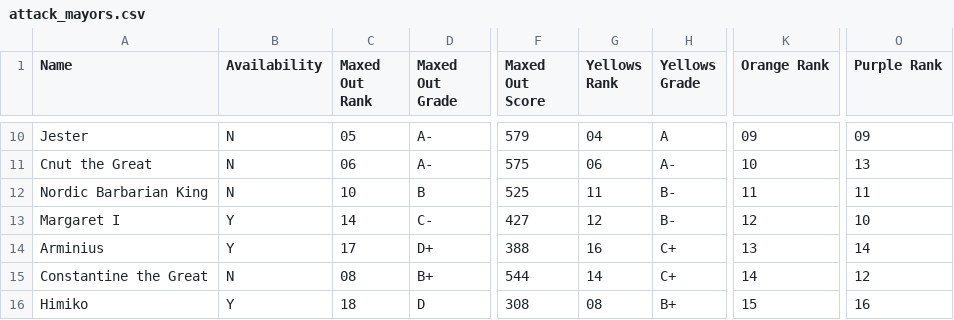
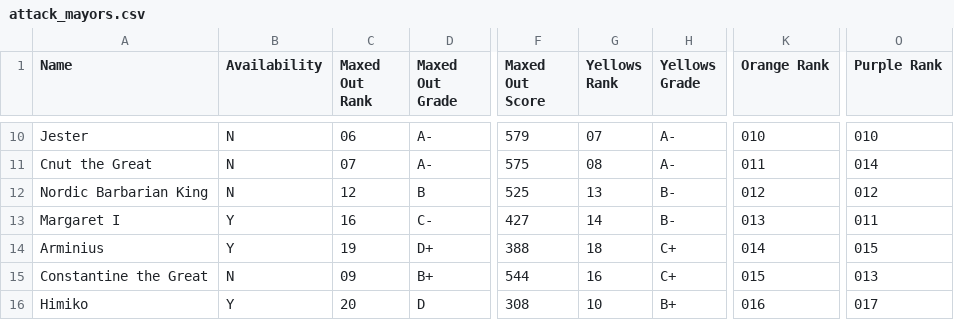
Before and after one commit to lschierer/EvonyTKRTips.sst, a CSV file: public/CSVs/attack_mayors.csv, drawn as a sheet; only a part is shown, gaps mark what is left out; the diff covers the shown part only; the diff names each change by its address in the sheet, - before the commit and + after, or states it on an @@ line.

```diff
--- a/public/CSVs/attack_mayors.csv
+++ b/public/CSVs/attack_mayors.csv
-C10 (Maxed Out Rank): 05
+C10 (Maxed Out Rank): 06
-G10 (Yellows Rank): 04
+G10 (Yellows Rank): 07
-H10 (Yellows Grade): A
+H10 (Yellows Grade): A-
-K10 (Orange Rank): 09
+K10 (Orange Rank): 010
-O10 (Purple Rank): 09
+O10 (Purple Rank): 010
-C11 (Maxed Out Rank): 06
+C11 (Maxed Out Rank): 07
-G11 (Yellows Rank): 06
+G11 (Yellows Rank): 08
-K11 (Orange Rank): 10
+K11 (Orange Rank): 011
-O11 (Purple Rank): 13
+O11 (Purple Rank): 014
-C12 (Maxed Out Rank): 10
+C12 (Maxed Out Rank): 12
-G12 (Yellows Rank): 11
+G12 (Yellows Rank): 13
-K12 (Orange Rank): 11
+K12 (Orange Rank): 012
-O12 (Purple Rank): 11
+O12 (Purple Rank): 012
-C13 (Maxed Out Rank): 14
+C13 (Maxed Out Rank): 16
-G13 (Yellows Rank): 12
+G13 (Yellows Rank): 14
-K13 (Orange Rank): 12
+K13 (Orange Rank): 013
-O13 (Purple Rank): 10
+O13 (Purple Rank): 011
-C14 (Maxed Out Rank): 17
+C14 (Maxed Out Rank): 19
-G14 (Yellows Rank): 16
+G14 (Yellows Rank): 18
-K14 (Orange Rank): 13
+K14 (Orange Rank): 014
-O14 (Purple Rank): 14
+O14 (Purple Rank): 015
-C15 (Maxed Out Rank): 08
+C15 (Maxed Out Rank): 09
-G15 (Yellows Rank): 14
+G15 (Yellows Rank): 16
-K15 (Orange Rank): 14
+K15 (Orange Rank): 015
-O15 (Purple Rank): 12
+O15 (Purple Rank): 013
-C16 (Maxed Out Rank): 18
+C16 (Maxed Out Rank): 20
-G16 (Yellows Rank): 08
+G16 (Yellows Rank): 10
-K16 (Orange Rank): 15
+K16 (Orange Rank): 016
-O16 (Purple Rank): 16
+O16 (Purple Rank): 017
```
Also changed, not shown: 3 added rows and 40 edited cells elsewhere in this file, public/CSVs/overall_mayors.csv, public/CSVs/toughness_mayors.csv, 1 other file.
